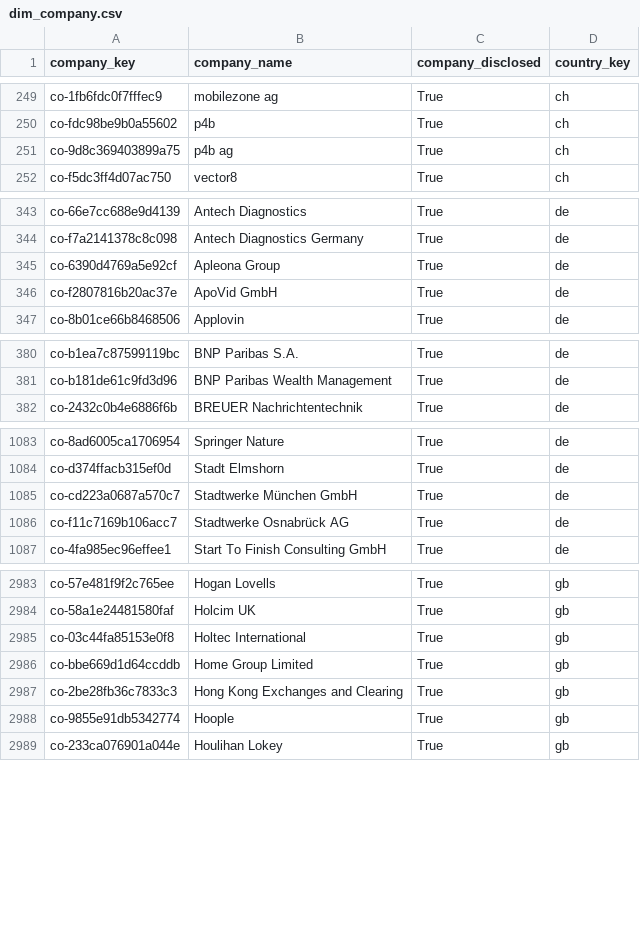
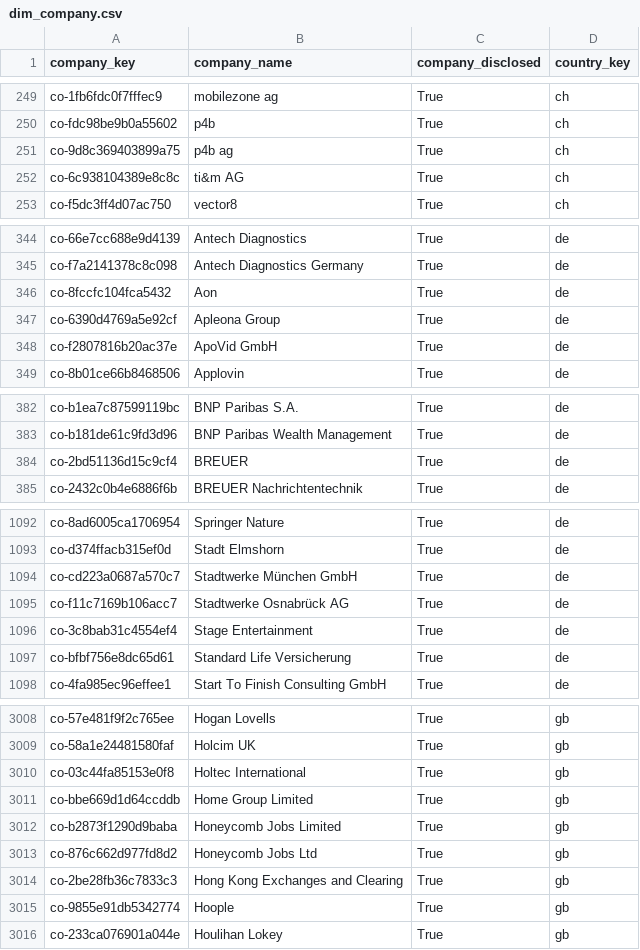
Before and after one commit to italofvaz/european-job-market-analysis, a CSV file: data/processed/dim_company.csv, drawn as a sheet; only a part is shown, gaps mark what is left out; the diff covers the shown part only; the diff names each change by its address in the sheet, - before the commit and + after, or states it on an @@ line.

```diff
--- a/data/processed/dim_company.csv
+++ b/data/processed/dim_company.csv
+row 252: co-6c938104389e8c8c | ti&m AG | True | ch
+row 346: co-8fccfc104fca5432 | Aon | True | de
+row 384: co-2bd51136d15c9cf4 | BREUER | True | de
+row 1096: co-3c8bab31c4554ef4 | Stage Entertainment | True | de
+row 1097: co-bfbf756e8dc65d61 | Standard Life Versicherung | True | de
+row 3012: co-b2873f1290d9baba | Honeycomb Jobs Limited | True | gb
+row 3013: co-876c662d977fd8d2 | Honeycomb Jobs Ltd | True | gb
```
Also changed, not shown: 40 added rows and 1 removed row elsewhere in this file, data/logs/collection_runs.csv, data/processed/bridge_job_skills.csv, 11 other files.
